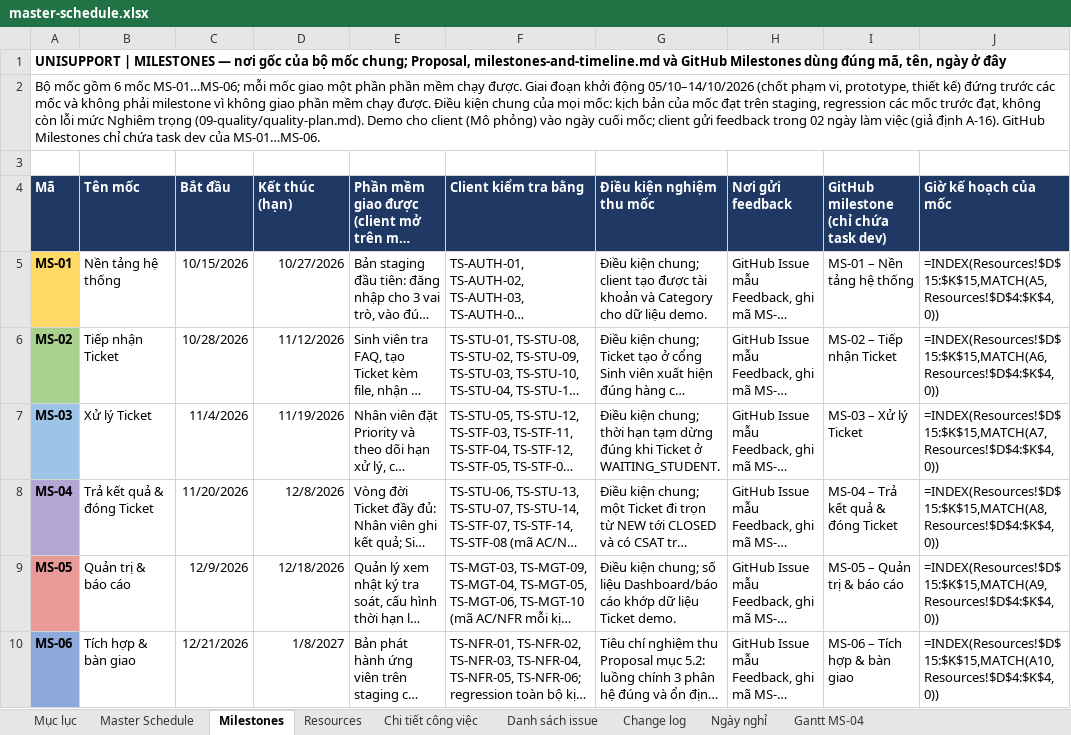
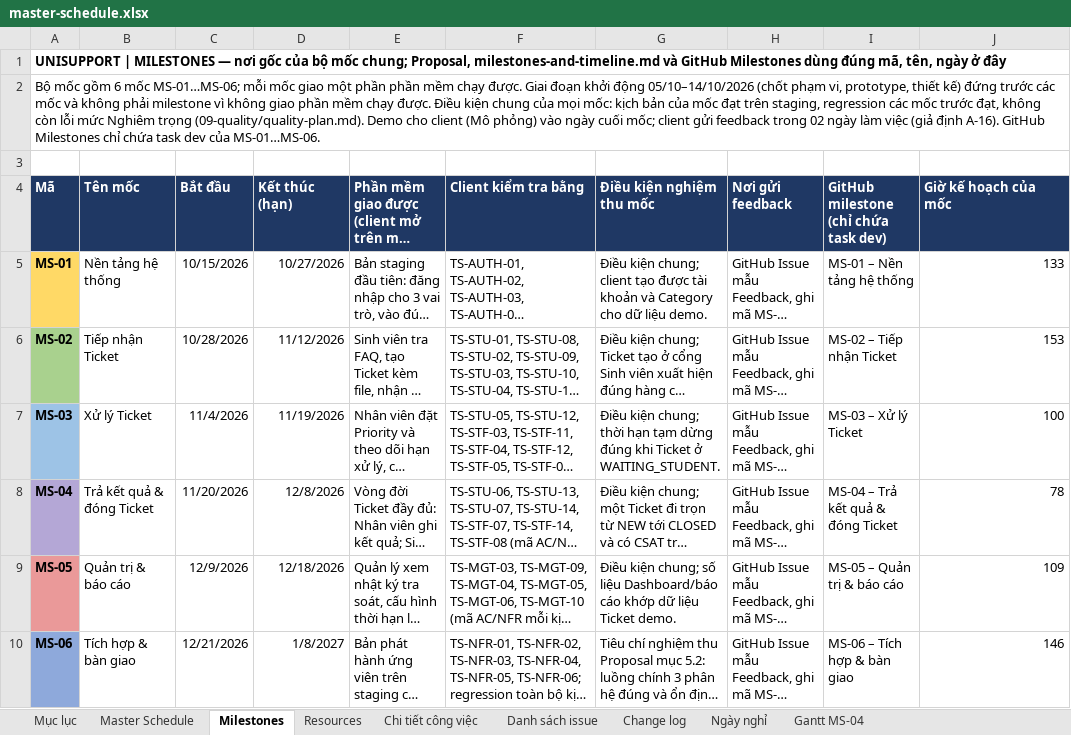
Before and after one commit to trvanluc/docs, an Excel workbook: docs/08-project/plans/master-schedule.xlsx, sheet Milestones, drawn as a sheet; long unchanged cells end in …; values as stored, in another font and other column widths than the file's, no borders; formulas without a stored value are shown as written; the diff names each change by its address in the sheet, - before the commit and + after, or states it on an @@ line.

```diff
--- a/docs/08-project/plans/master-schedule.xlsx (sheet Milestones)
+++ b/docs/08-project/plans/master-schedule.xlsx (sheet Milestones)
-J5 (Giờ kế hoạch của mốc): =INDEX(Resources!$D$15:$K$15,MATCH(A5,Resources!$D$4:$K$4,0))
+J5 (Giờ kế hoạch của mốc): 133
-J6 (Giờ kế hoạch của mốc): =INDEX(Resources!$D$15:$K$15,MATCH(A6,Resources!$D$4:$K$4,0))
+J6 (Giờ kế hoạch của mốc): 153
-J7 (Giờ kế hoạch của mốc): =INDEX(Resources!$D$15:$K$15,MATCH(A7,Resources!$D$4:$K$4,0))
+J7 (Giờ kế hoạch của mốc): 100
-J8 (Giờ kế hoạch của mốc): =INDEX(Resources!$D$15:$K$15,MATCH(A8,Resources!$D$4:$K$4,0))
+J8 (Giờ kế hoạch của mốc): 78
-J9 (Giờ kế hoạch của mốc): =INDEX(Resources!$D$15:$K$15,MATCH(A9,Resources!$D$4:$K$4,0))
+J9 (Giờ kế hoạch của mốc): 109
-J10 (Giờ kế hoạch của mốc): =INDEX(Resources!$D$15:$K$15,MATCH(A10,Resources!$D$4:$K$4,0))
+J10 (Giờ kế hoạch của mốc): 146
```
Also changed, not shown: sheet Master Schedule, sheet Resources, sheet Danh sách issue, 2 other files.
